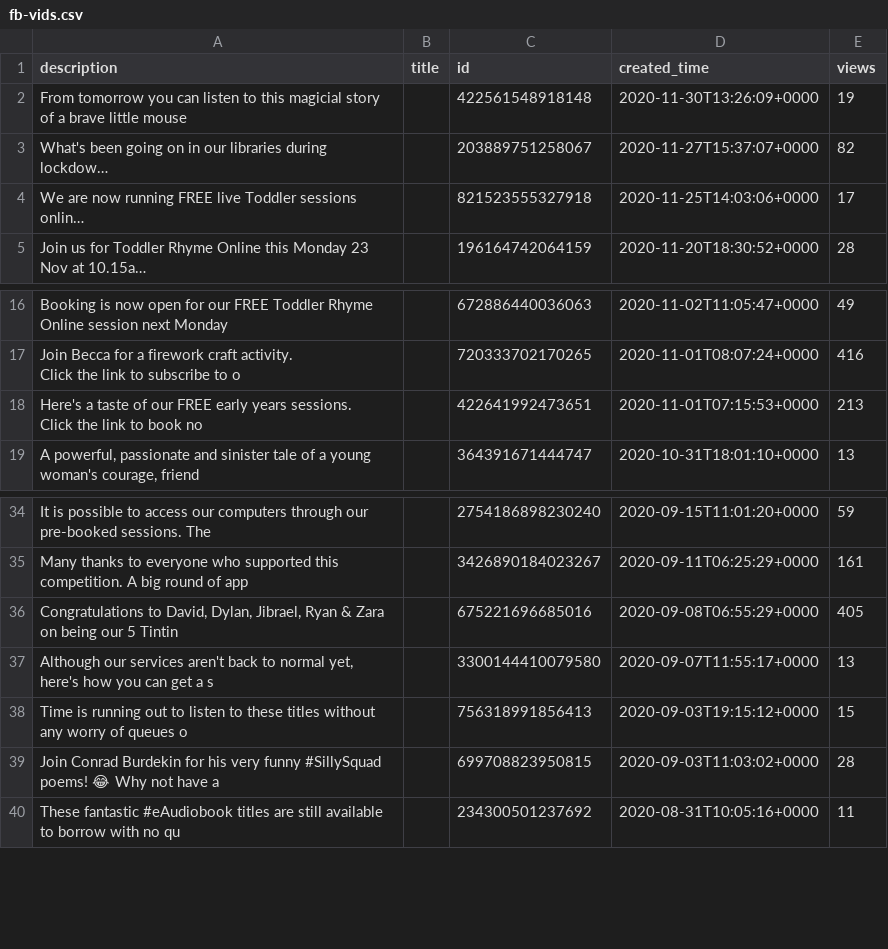
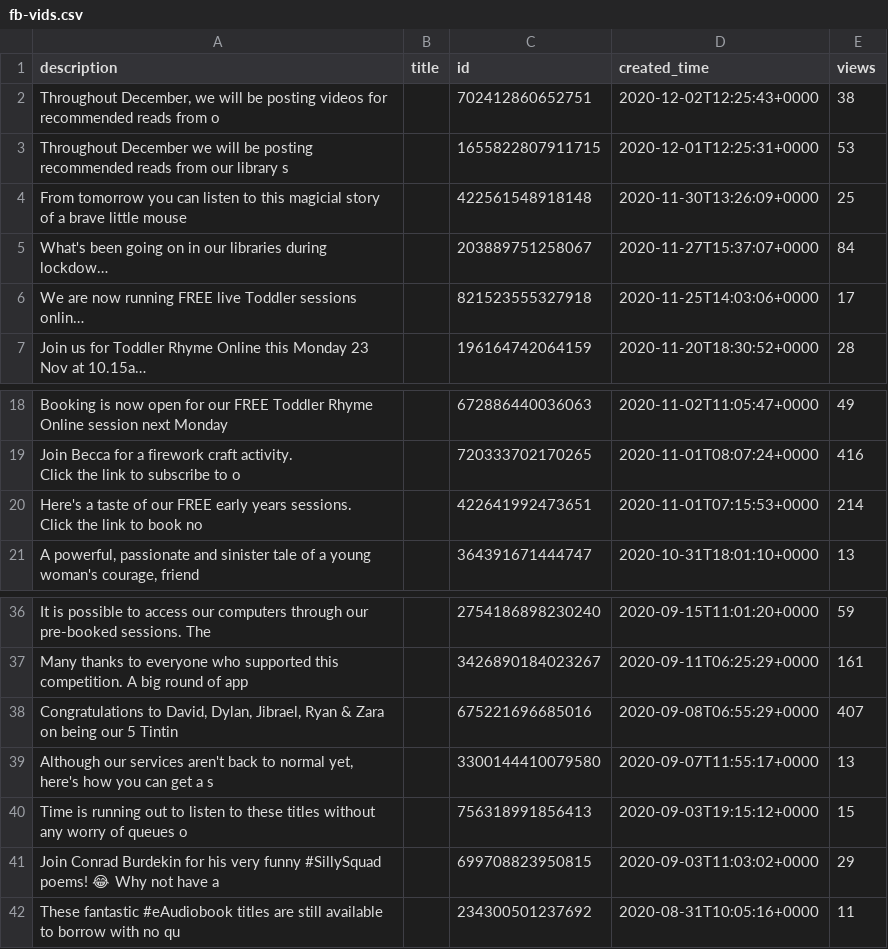
Before and after one commit to 0sumrich/library-dash, a CSV file: src/data/fb-vids.csv, drawn as a sheet; only a part is shown, gaps mark what is left out; long unchanged cells end in …; addresses are those after the commit; the diff names each change by its address in the sheet, - before the commit and + after, or states it on an @@ line.

```diff
--- a/src/data/fb-vids.csv
+++ b/src/data/fb-vids.csv
+row 2: Throughout December, we will be posting videos for recommended reads from o |  | 702412860652751 | 2020-12-02T12:25:43+0000 | 38
+row 3: Throughout December we will be posting recommended reads from our library s |  | 1655822807911715 | 2020-12-01T12:25:31+0000 | 53
-E4 (views): 19
+E4 (views): 25
-E5 (views): 82
+E5 (views): 84
-E20 (views): 213
+E20 (views): 214
-E38 (views): 405
+E38 (views): 407
-E41 (views): 28
+E41 (views): 29
```
Also changed, not shown: src/data/social_media.csv.
